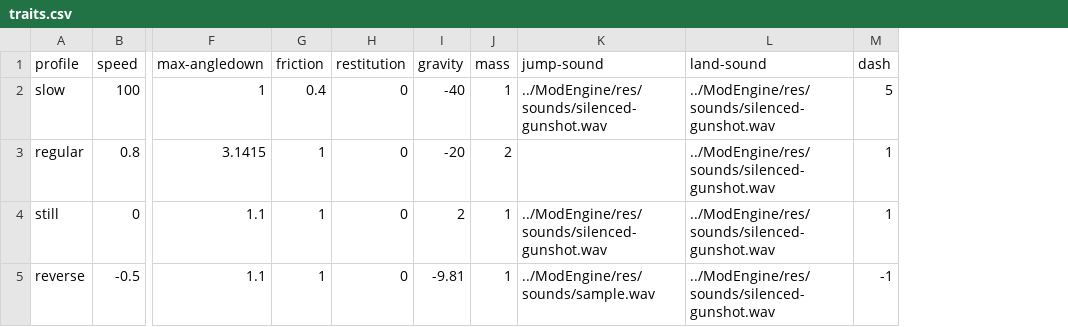
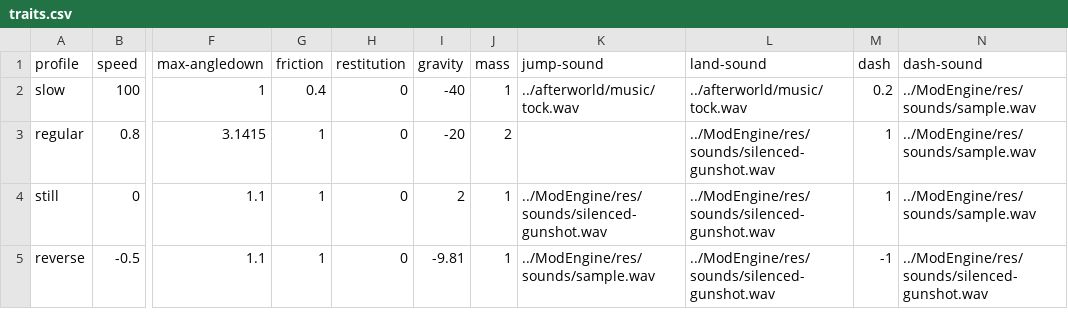
Before and after one commit to BradfordMedeiros/afterworld, a CSV file: data/traits.csv, drawn as a sheet; only a part is shown, gaps mark what is left out; the diff names each change by its address in the sheet, - before the commit and + after, or states it on an @@ line.

Commit message:
dash sound

```diff
--- a/data/traits.csv
+++ b/data/traits.csv
+column N (dash-sound), rows 2-5: ../ModEngine/res/sounds/sample.wav | ../ModEngine/res/sounds/sample.wav | ../ModEngine/res/sounds/sample.wav | ../ModEngine/res/sounds/silenced-gunshot.wav
-K2 (jump-sound): ../ModEngine/res/sounds/silenced-gunshot.wav
+K2 (jump-sound): ../afterworld/music/tock.wav
-L2 (land-sound): ../ModEngine/res/sounds/silenced-gunshot.wav
+L2 (land-sound): ../afterworld/music/tock.wav
-M2 (dash): 5
+M2 (dash): 0.2
```
Also changed, not shown: 1 other file.
